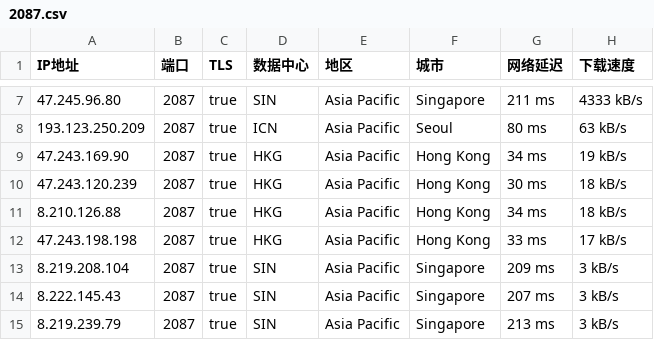
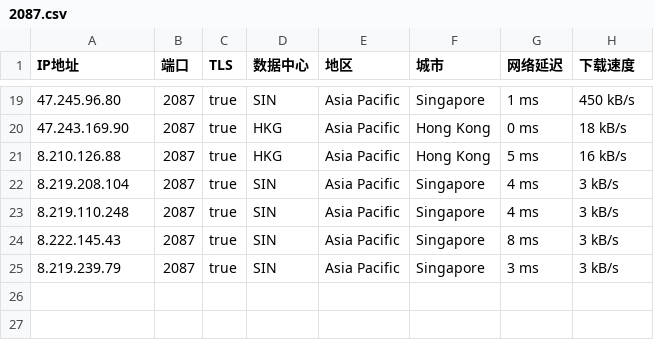
Before and after one commit to o2sky/yxip, a CSV file: fd/2087.csv, drawn as a sheet; only a part is shown, gaps mark what is left out; the diff covers the shown part only.

```diff
--- a/fd/2087.csv
+++ b/fd/2087.csv
@@ -7,9 +19,7 @@ IP地址,端口,TLS,数据中心,地区,城市,网络延迟,下载速度
-47.245.96.80,2087,true,SIN,Asia Pacific,Singapore,211 ms,4333 kB/s
-193.123.250.209,2087,true,ICN,Asia Pacific,Seoul,80 ms,63 kB/s
-47.243.169.90,2087,true,HKG,Asia Pacific,Hong Kong,34 ms,19 kB/s
-47.243.120.239,2087,true,HKG,Asia Pacific,Hong Kong,30 ms,18 kB/s
-8.210.126.88,2087,true,HKG,Asia Pacific,Hong Kong,34 ms,18 kB/s
-47.243.198.198,2087,true,HKG,Asia Pacific,Hong Kong,33 ms,17 kB/s
-8.219.208.104,2087,true,SIN,Asia Pacific,Singapore,209 ms,3 kB/s
-8.222.145.43,2087,true,SIN,Asia Pacific,Singapore,207 ms,3 kB/s
-8.219.239.79,2087,true,SIN,Asia Pacific,Singapore,213 ms,3 kB/s
+47.245.96.80,2087,true,SIN,Asia Pacific,Singapore,1 ms,450 kB/s
+47.243.169.90,2087,true,HKG,Asia Pacific,Hong Kong,0 ms,18 kB/s
+8.210.126.88,2087,true,HKG,Asia Pacific,Hong Kong,5 ms,16 kB/s
+8.219.208.104,2087,true,SIN,Asia Pacific,Singapore,4 ms,3 kB/s
+8.219.110.248,2087,true,SIN,Asia Pacific,Singapore,4 ms,3 kB/s
+8.222.145.43,2087,true,SIN,Asia Pacific,Singapore,8 ms,3 kB/s
+8.219.239.79,2087,true,SIN,Asia Pacific,Singapore,3 ms,3 kB/s
```
Also changed, not shown: 13 added rows, 1 removed row and 17 edited cells elsewhere in this file, fd/2053.csv, fd/2083.csv, 3 other files.
